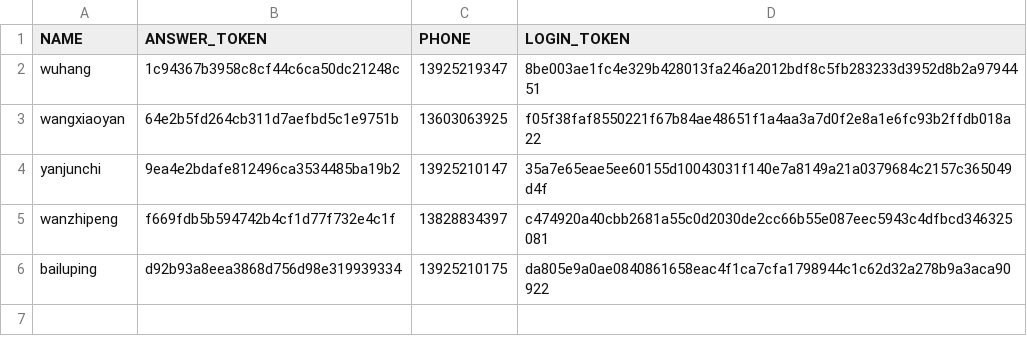
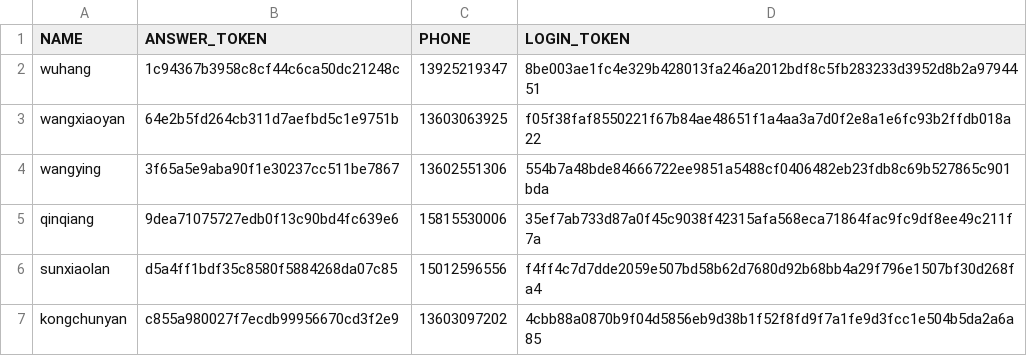
Before and after one commit to fonoisrev/auto-answer, a CSV file: data/user.csv, drawn as a sheet.

```diff
--- a/data/user.csv
+++ b/data/user.csv
@@ -3,4 +3,5 @@ wuhang,1c94367b3958c8cf44c6ca50dc21248c,13925219347,8be003ae1fc4e329b428013fa246
 wangxiaoyan,64e2b5fd264cb311d7aefbd5c1e9751b,13603063925,f05f38faf8550221f67b84ae48651f1a4aa3a7d0f2e8a1e6fc93b2ffdb018a22
-yanjunchi,9ea4e2bdafe812496ca3534485ba19b2,13925210147,35a7e65eae5ee60155d10043031f140e7a8149a21a0379684c2157c365049d4f
-wanzhipeng,f669fdb5b594742b4cf1d77f732e4c1f,13828834397,c474920a40cbb2681a55c0d2030de2cc66b55e087eec5943c4dfbcd346325081
-bailuping,d92b93a8eea3868d756d98e319939334,13925210175,da805e9a0ae0840861658eac4f1ca7cfa1798944c1c62d32a278b9a3aca90922
+wangying,3f65a5e9aba90f1e30237cc511be7867,13602551306,554b7a48bde84666722ee9851a5488cf0406482eb23fdb8c69b527865c901bda
+qinqiang,9dea71075727edb0f13c90bd4fc639e6,15815530006,35ef7ab733d87a0f45c9038f42315afa568eca71864fac9fc9df8ee49c211f7a
+sunxiaolan,d5a4ff1bdf35c8580f5884268da07c85,15012596556,f4ff4c7d7dde2059e507bd58b62d7680d92b68bb4a29f796e1507bf30d268fa4
+kongchunyan,c855a980027f7ecdb99956670cd3f2e9,13603097202,4cbb88a0870b9f04d5856eb9d38b1f52f8fd9f7a1fe9d3fcc1e504b5da2a6a85
```
Also changed, not shown: data/QA.csv, 6 other files.
